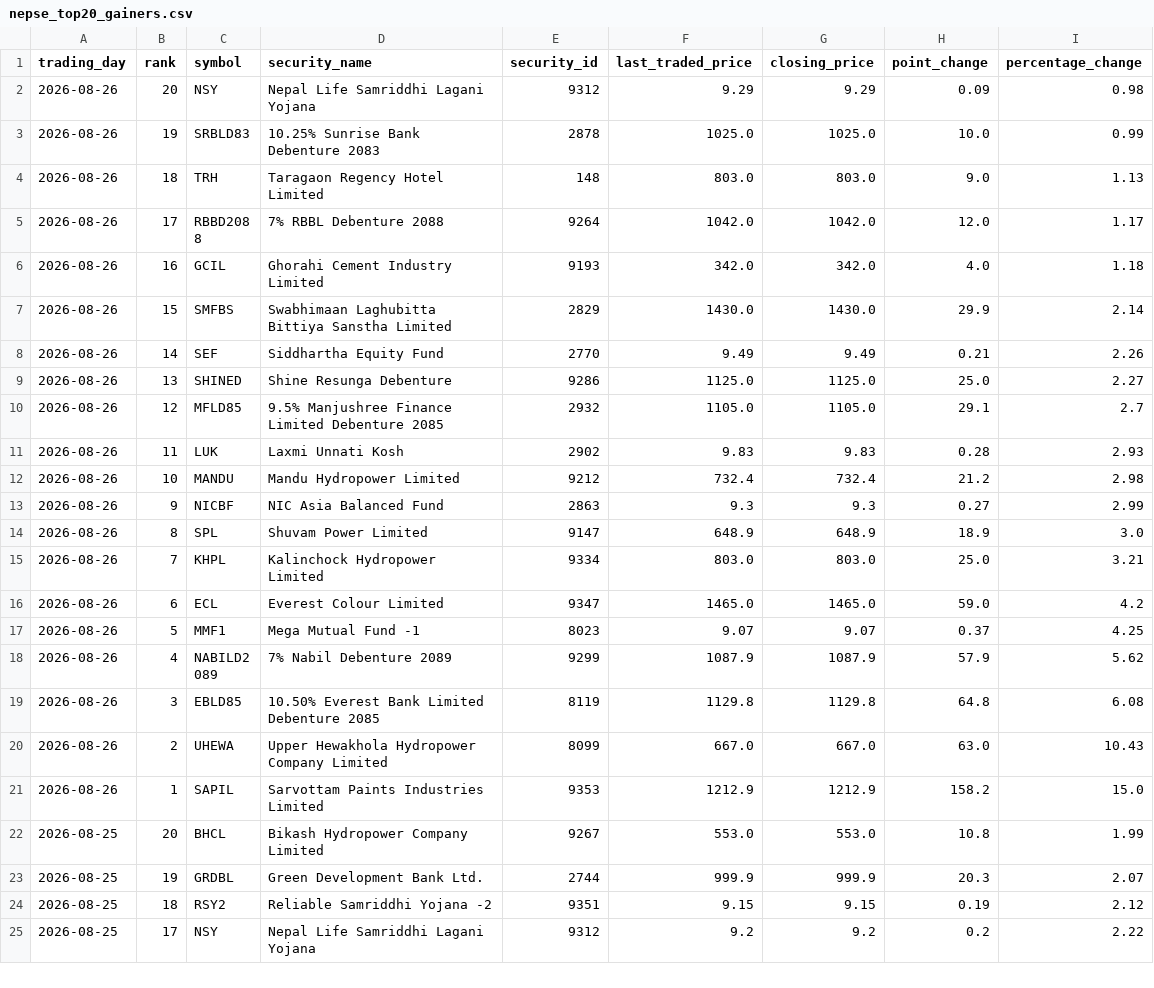
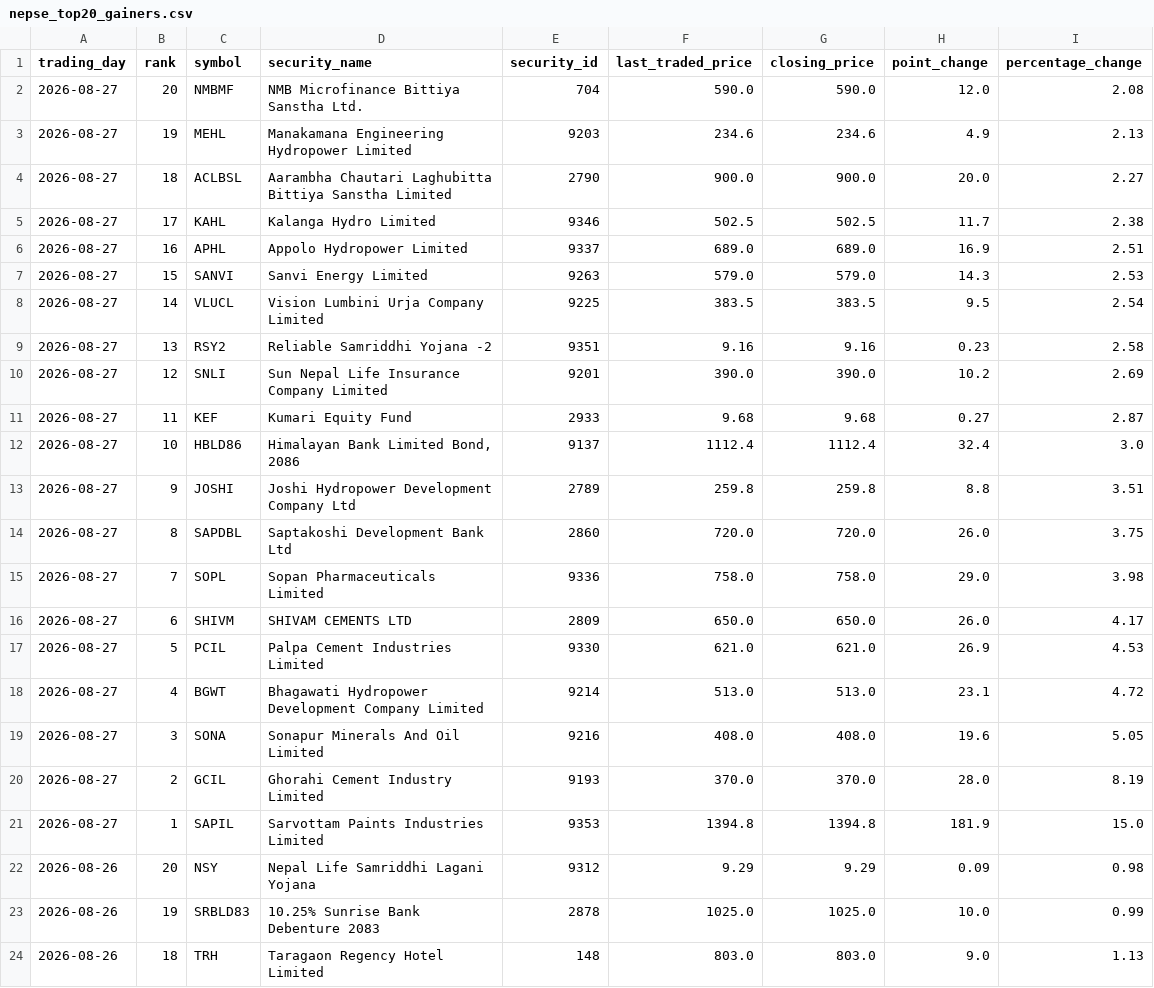
Before and after one commit to h0miez4evr/Nepse_automation, a CSV file: nepse_data/nepse_top20_gainers.csv, drawn as a sheet; only a part is shown; the shorter side is filled out with more unchanged rows.

```diff
--- a/nepse_data/nepse_top20_gainers.csv
+++ b/nepse_data/nepse_top20_gainers.csv
@@ -1,2 +1,22 @@
 trading_day,rank,symbol,security_name,security_id,last_traded_price,closing_price,point_change,percentage_change
+2026-08-27,20,NMBMF,NMB  Microfinance Bittiya Sanstha Ltd.,704,590.0,590.0,12.0,2.08
+2026-08-27,19,MEHL,Manakamana Engineering Hydropower Limited,9203,234.6,234.6,4.9,2.13
+2026-08-27,18,ACLBSL,Aarambha Chautari Laghubitta Bittiya Sanstha Limited,2790,900.0,900.0,20.0,2.27
+2026-08-27,17,KAHL,Kalanga Hydro Limited,9346,502.5,502.5,11.7,2.38
+2026-08-27,16,APHL,Appolo Hydropower Limited,9337,689.0,689.0,16.9,2.51
+2026-08-27,15,SANVI,Sanvi Energy Limited,9263,579.0,579.0,14.3,2.53
+2026-08-27,14,VLUCL,Vision Lumbini Urja Company Limited ,9225,383.5,383.5,9.5,2.54
+2026-08-27,13,RSY2,Reliable Samriddhi Yojana -2,9351,9.16,9.16,0.23,2.58
+2026-08-27,12,SNLI,Sun Nepal Life Insurance Company Limited,9201,390.0,390.0,10.2,2.69
+2026-08-27,11,KEF,Kumari Equity Fund,2933,9.68,9.68,0.27,2.87
+2026-08-27,10,HBLD86,"Himalayan Bank Limited Bond, 2086",9137,1112.4,1112.4,32.4,3.0
+2026-08-27,9,JOSHI,Joshi Hydropower Development Company Ltd,2789,259.8,259.8,8.8,3.51
+2026-08-27,8,SAPDBL,Saptakoshi Development Bank Ltd,2860,720.0,720.0,26.0,3.75
+2026-08-27,7,SOPL,Sopan Pharmaceuticals Limited,9336,758.0,758.0,29.0,3.98
+2026-08-27,6,SHIVM,SHIVAM CEMENTS LTD,2809,650.0,650.0,26.0,4.17
+2026-08-27,5,PCIL,Palpa Cement Industries Limited,9330,621.0,621.0,26.9,4.53
+2026-08-27,4,BGWT,Bhagawati Hydropower Development Company Limited,9214,513.0,513.0,23.1,4.72
+2026-08-27,3,SONA,Sonapur Minerals And Oil Limited,9216,408.0,408.0,19.6,5.05
+2026-08-27,2,GCIL,Ghorahi Cement Industry Limited,9193,370.0,370.0,28.0,8.19
+2026-08-27,1,SAPIL,Sarvottam Paints Industries Limited,9353,1394.8,1394.8,181.9,15.0
 2026-08-26,20,NSY,Nepal Life Samriddhi Lagani Yojana,9312,9.29,9.29,0.09,0.98
```
Also changed, not shown: nepse_data/nepse_top20_relative_strength.csv, nepse_data/nepse_top20_transactions.csv, 2 other files.
